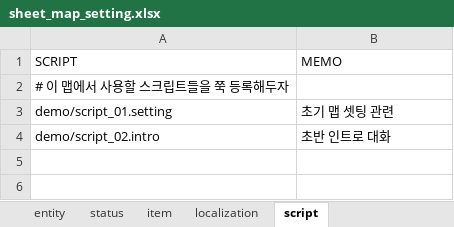
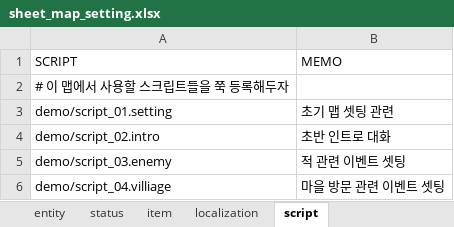
Before and after one commit to dunggamja/P.FE, an Excel workbook: fe_client/Assets/ResourcesPrivate/03.terrain/90.demo/prefab/setting/sheet_map_setting.xlsx, sheet script, drawn as a sheet; values as stored, in another font and other column widths than the file's, no borders; charts and pictures not drawn; the diff names each change by its address in the sheet, - before the commit and + after, or states it on an @@ line.

Commit message:
스크립트를 sheet에 등록. (03,04)

```diff
--- a/fe_client/Assets/ResourcesPrivate/03.terrain/90.demo/prefab/setting/sheet_map_setting.xlsx (sheet script)
+++ b/fe_client/Assets/ResourcesPrivate/03.terrain/90.demo/prefab/setting/sheet_map_setting.xlsx (sheet script)
+row 5: demo/script_03.enemy | 적 관련 이벤트 셋팅
+row 6: demo/script_04.villiage | 마을 방문 관련 이벤트 셋팅
```
Also changed, not shown: 2 other files.
